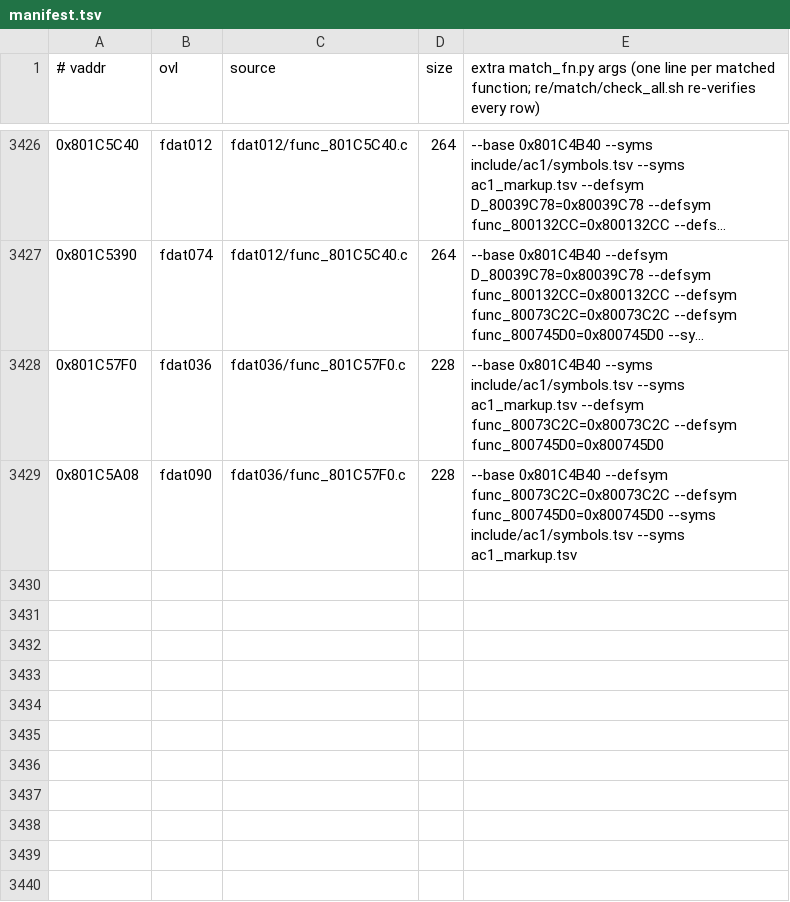
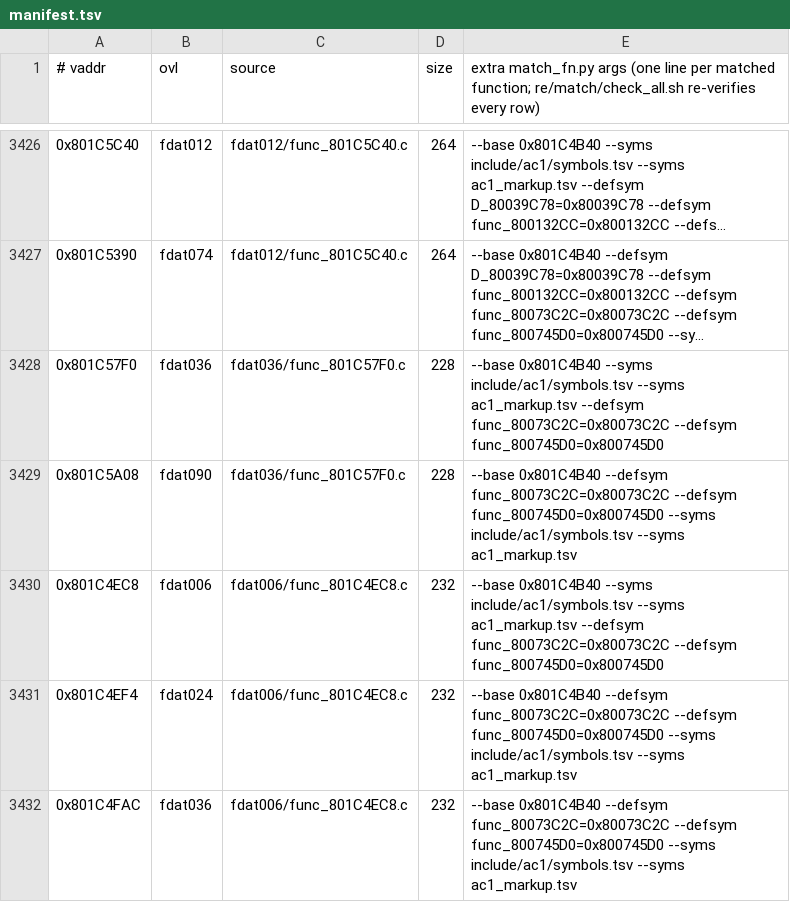
Before and after one commit to byroweb/AC1_RE, a TSV file: re/match/manifest.tsv, drawn as a sheet; only a part is shown, gaps mark what is left out; long unchanged cells end in …; the diff names each change by its address in the sheet, - before the commit and + after, or states it on an @@ line.

```diff
--- a/re/match/manifest.tsv
+++ b/re/match/manifest.tsv
+row 3430: 0x801C4EC8 | fdat006 | fdat006/func_801C4EC8.c | 232 | --base 0x801C4B40 --syms include/ac1/symbols.tsv --syms ac1_markup.tsv --defsym func_80073C2C=0x80073C2C --defsym func_800745D0=0x800745D0
+row 3431: 0x801C4EF4 | fdat024 | fdat006/func_801C4EC8.c | 232 | --base 0x801C4B40 --defsym func_80073C2C=0x80073C2C --defsym func_800745D0=0x800745D0 --syms include/ac1/symbols.tsv --syms ac1_markup.tsv
+row 3432: 0x801C4FAC | fdat036 | fdat006/func_801C4EC8.c | 232 | --base 0x801C4B40 --defsym func_80073C2C=0x80073C2C --defsym func_800745D0=0x800745D0 --syms include/ac1/symbols.tsv --syms ac1_markup.tsv
```
Also changed, not shown: re/match/twin_replay.tsv, tools/loop/ledger.tsv, 1 other file.
